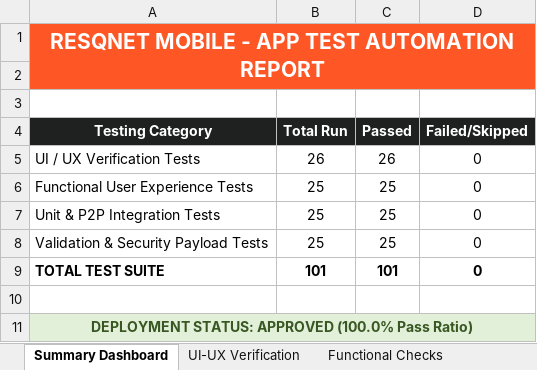
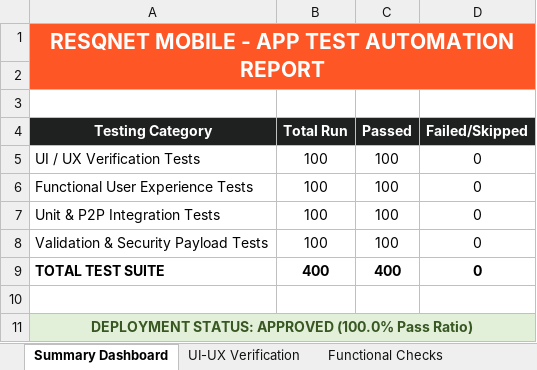
Before and after one commit to Munireddypavan/ReqNet_Web, an Excel workbook: testing_mobile/mobile_test_report.xlsx, sheet Summary Dashboard, drawn as a sheet; values as stored, in another font and other column widths than the file's, no borders; the diff names each change by its address in the sheet, - before the commit and + after, or states it on an @@ line.

```diff
--- a/testing_mobile/mobile_test_report.xlsx (sheet Summary Dashboard)
+++ b/testing_mobile/mobile_test_report.xlsx (sheet Summary Dashboard)
-B5 (Total Run): 26
+B5 (Total Run): 100
-C5 (Passed): 26
+C5 (Passed): 100
-B6:B8 (Total Run): 25
+B6:B8 (Total Run): 100
-C6:C8 (Passed): 25
+C6:C8 (Passed): 100
-B9 (Total Run): 101
+B9 (Total Run): 400
-C9 (Passed): 101
+C9 (Passed): 400
```
Also changed, not shown: sheet Unit & Integration, sheet UI-UX Verification, sheet Validation & Security, sheet Functional Checks, resqnet_web/testing/test_report.xlsx, 9 other files.
